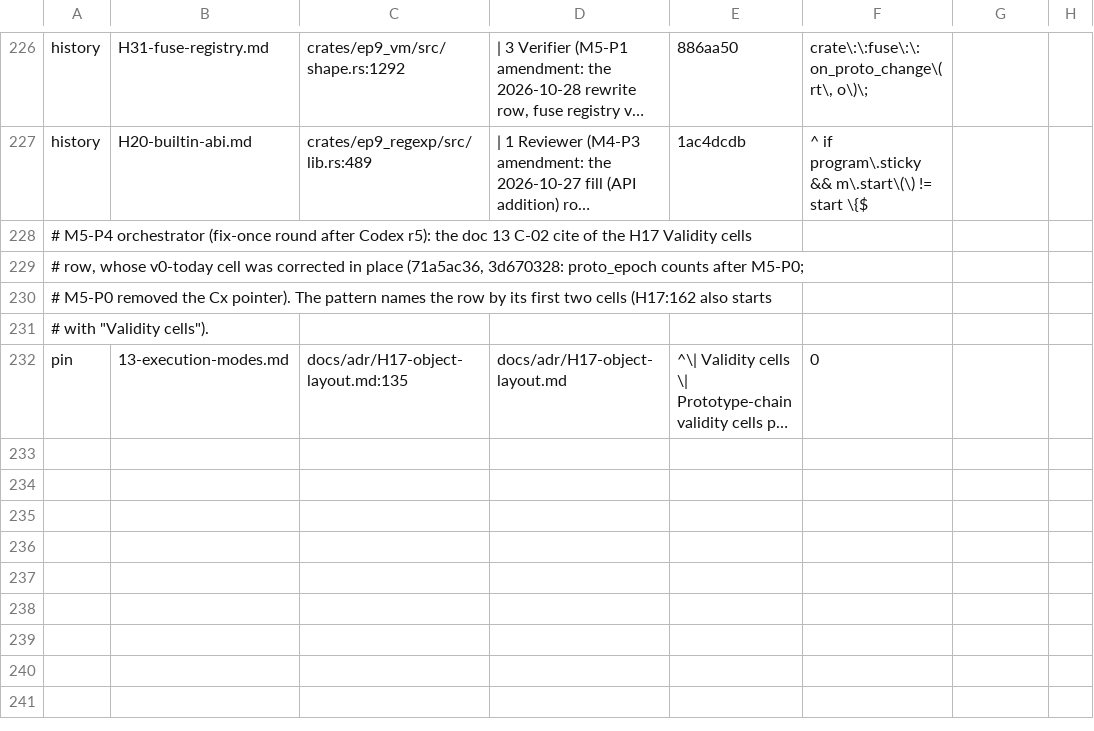
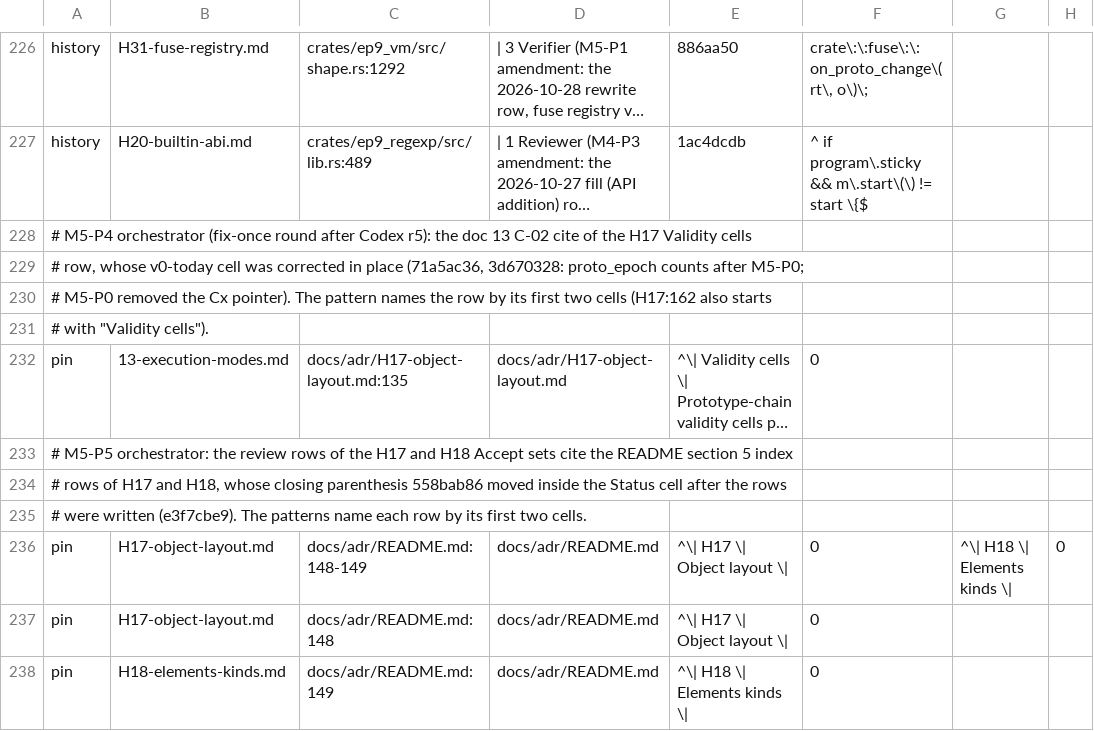
Before and after one commit to ivy-lyn/ep9, a TSV file: tools/xtask/src/exit/adrline-pins.tsv, drawn as a sheet; only a part is shown, gaps mark what is left out; long unchanged cells end in …; the diff names each change by its address in the sheet, - before the commit and + after, or states it on an @@ line.

```diff
--- a/tools/xtask/src/exit/adrline-pins.tsv
+++ b/tools/xtask/src/exit/adrline-pins.tsv
+row 233: # M5-P5 orchestrator: the review rows of the H17 and H18 Accept sets cite the README section 5 index
+row 234: # rows of H17 and H18, whose closing parenthesis 558bab86 moved inside the Status cell after the rows
+row 235: # were written (e3f7cbe9). The patterns name each row by its first two cells.
+row 236: pin | H17-object-layout.md | docs/adr/README.md:148-149 | docs/adr/README.md | ^\| H17 \| Object layout \| | 0 | ^\| H18 \| Elements kinds \| | 0
+row 237: pin | H17-object-layout.md | docs/adr/README.md:148 | docs/adr/README.md | ^\| H17 \| Object layout \| | 0
+row 238: pin | H18-elements-kinds.md | docs/adr/README.md:149 | docs/adr/README.md | ^\| H18 \| Elements kinds \| | 0
```
